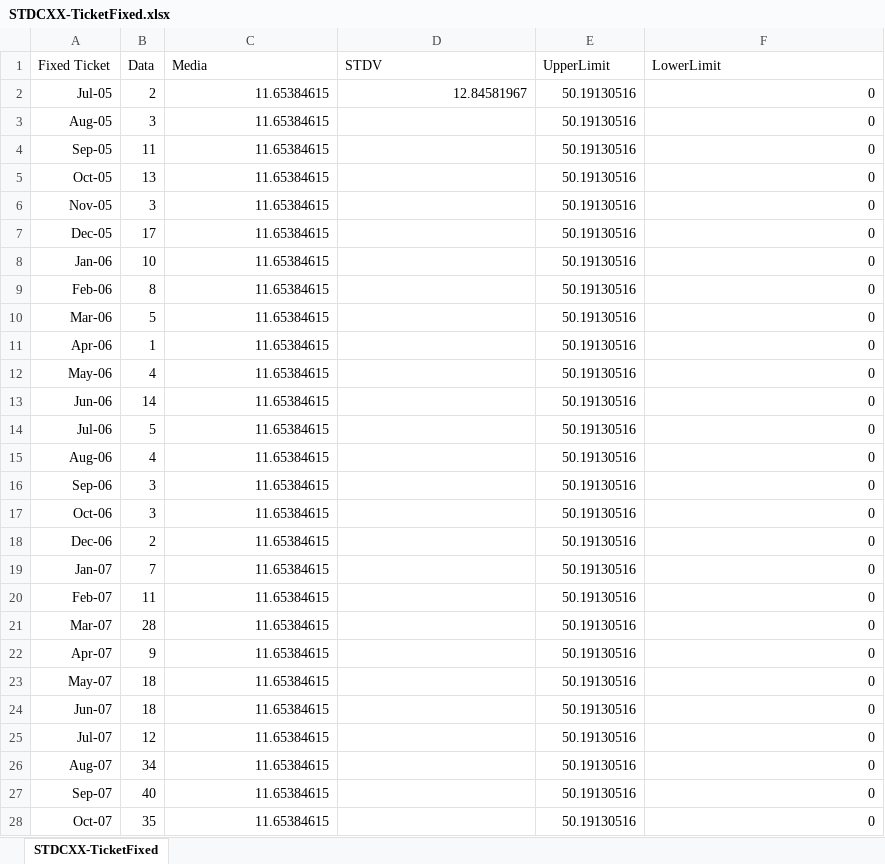
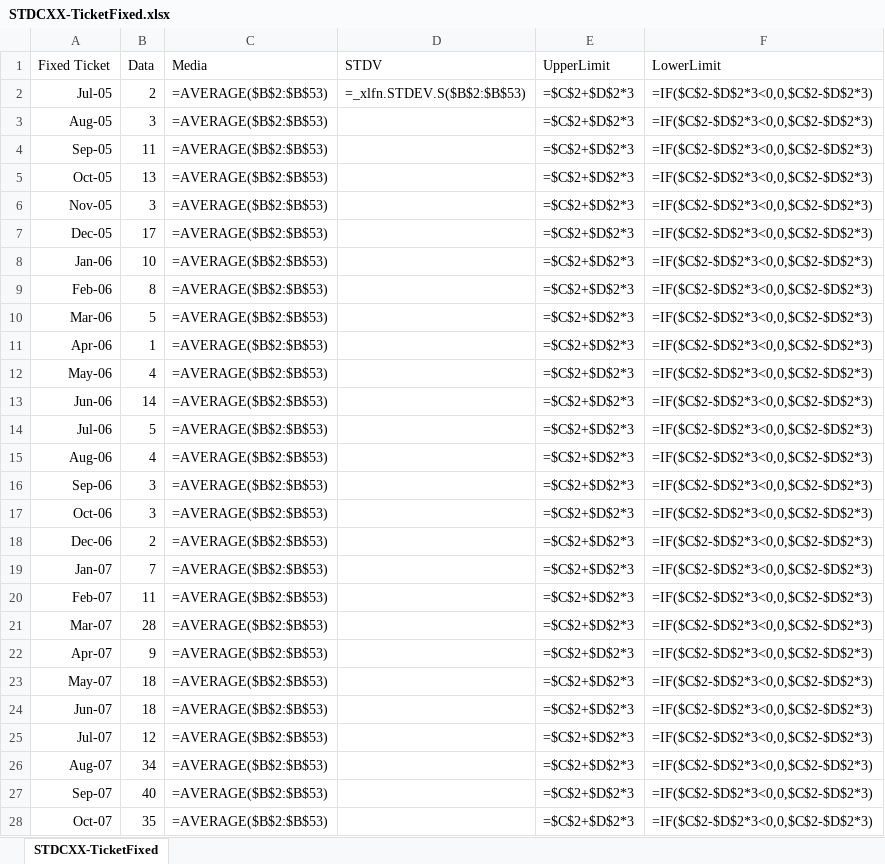
Before and after one commit to Alessandro-Costa/ISW2_Deliverable1_2021, an Excel workbook: STDCXX-TicketFixed.xlsx, sheet STDCXX-TicketFixed, drawn as a sheet; only a part is shown; values as stored, in another font and other column widths than the file's, no borders; formulas are shown in place of their values; charts and pictures not drawn; the diff covers the shown part only; the diff names each change by its address in the sheet, - before the commit and + after, or states it on an @@ line.

```diff
--- a/STDCXX-TicketFixed.xlsx (sheet STDCXX-TicketFixed)
+++ b/STDCXX-TicketFixed.xlsx (sheet STDCXX-TicketFixed)
-C2:C28 (Media): 11.65384615
+C2:C28 (Media): =AVERAGE($B$2:$B$53)
-D2 (STDV): 12.84581967
+D2 (STDV): =_xlfn.STDEV.S($B$2:$B$53)
-E2:E28 (UpperLimit): 50.19130516
+E2:E28 (UpperLimit): =$C$2+$D$2*3
-F2:F28 (LowerLimit): 0
+F2:F28 (LowerLimit): =IF($C$2-$D$2*3<0,0,$C$2-$D$2*3)
```
Also changed, not shown: 75 edited cells elsewhere in this sheet, charts or pictures, 51 other files.
